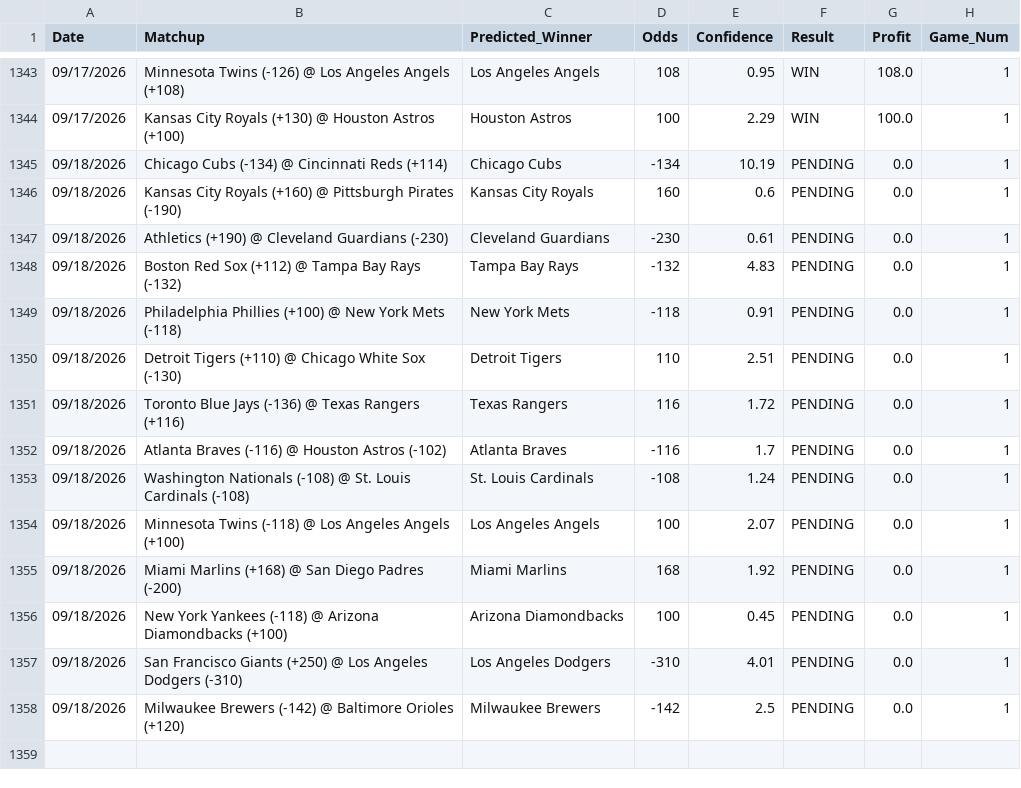
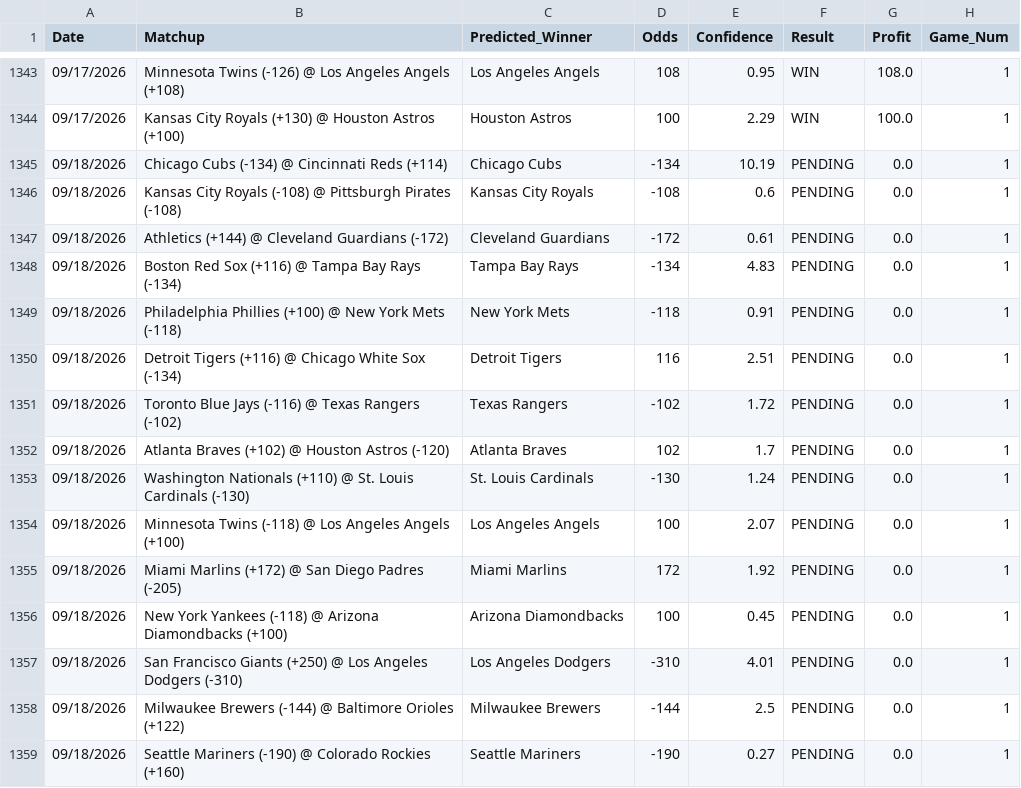
Before and after one commit to HHRUS90/mlb-edge-analyzer, a CSV file: prediction_history.csv, drawn as a sheet; only a part is shown, gaps mark what is left out.

```diff
--- a/prediction_history.csv
+++ b/prediction_history.csv
@@ -1345,14 +1345,15 @@ Date,Matchup,Predicted_Winner,Odds,Confidence,Result,Profit,Game_Num
 09/18/2026,Chicago Cubs (-134) @ Cincinnati Reds (+114),Chicago Cubs,-134,10.19,PENDING,0.0,1
-09/18/2026,Kansas City Royals (+160) @ Pittsburgh Pirates (-190),Kansas City Royals,160,0.6,PENDING,0.0,1
-09/18/2026,Athletics (+190) @ Cleveland Guardians (-230),Cleveland Guardians,-230,0.61,PENDING,0.0,1
-09/18/2026,Boston Red Sox (+112) @ Tampa Bay Rays (-132),Tampa Bay Rays,-132,4.83,PENDING,0.0,1
+09/18/2026,Kansas City Royals (-108) @ Pittsburgh Pirates (-108),Kansas City Royals,-108,0.6,PENDING,0.0,1
+09/18/2026,Athletics (+144) @ Cleveland Guardians (-172),Cleveland Guardians,-172,0.61,PENDING,0.0,1
+09/18/2026,Boston Red Sox (+116) @ Tampa Bay Rays (-134),Tampa Bay Rays,-134,4.83,PENDING,0.0,1
 09/18/2026,Philadelphia Phillies (+100) @ New York Mets (-118),New York Mets,-118,0.91,PENDING,0.0,1
-09/18/2026,Detroit Tigers (+110) @ Chicago White Sox (-130),Detroit Tigers,110,2.51,PENDING,0.0,1
-09/18/2026,Toronto Blue Jays (-136) @ Texas Rangers (+116),Texas Rangers,116,1.72,PENDING,0.0,1
-09/18/2026,Atlanta Braves (-116) @ Houston Astros (-102),Atlanta Braves,-116,1.7,PENDING,0.0,1
-09/18/2026,Washington Nationals (-108) @ St. Louis Cardinals (-108),St. Louis Cardinals,-108,1.24,PENDING,0.0,1
+09/18/2026,Detroit Tigers (+116) @ Chicago White Sox (-134),Detroit Tigers,116,2.51,PENDING,0.0,1
+09/18/2026,Toronto Blue Jays (-116) @ Texas Rangers (-102),Texas Rangers,-102,1.72,PENDING,0.0,1
+09/18/2026,Atlanta Braves (+102) @ Houston Astros (-120),Atlanta Braves,102,1.7,PENDING,0.0,1
+09/18/2026,Washington Nationals (+110) @ St. Louis Cardinals (-130),St. Louis Cardinals,-130,1.24,PENDING,0.0,1
 09/18/2026,Minnesota Twins (-118) @ Los Angeles Angels (+100),Los Angeles Angels,100,2.07,PENDING,0.0,1
-09/18/2026,Miami Marlins (+168) @ San Diego Padres (-200),Miami Marlins,168,1.92,PENDING,0.0,1
+09/18/2026,Miami Marlins (+172) @ San Diego Padres (-205),Miami Marlins,172,1.92,PENDING,0.0,1
 09/18/2026,New York Yankees (-118) @ Arizona Diamondbacks (+100),Arizona Diamondbacks,100,0.45,PENDING,0.0,1
 09/18/2026,San Francisco Giants (+250) @ Los Angeles Dodgers (-310),Los Angeles Dodgers,-310,4.01,PENDING,0.0,1
-09/18/2026,Milwaukee Brewers (-142) @ Baltimore Orioles (+120),Milwaukee Brewers,-142,2.5,PENDING,0.0,1
+09/18/2026,Milwaukee Brewers (-144) @ Baltimore Orioles (+122),Milwaukee Brewers,-144,2.5,PENDING,0.0,1
+09/18/2026,Seattle Mariners (-190) @ Colorado Rockies (+160),Seattle Mariners,-190,0.27,PENDING,0.0,1
```
Also changed, not shown: 3 other files.
